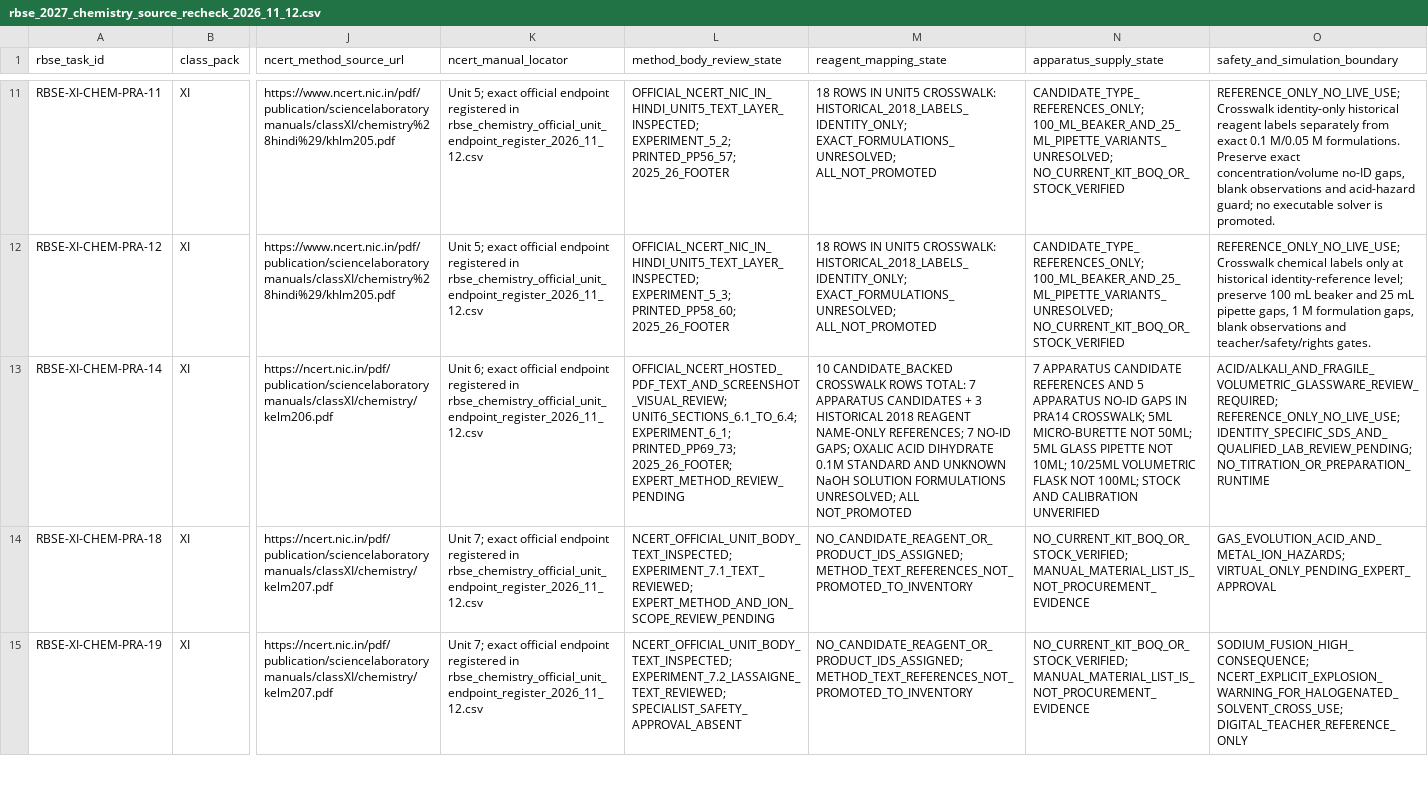
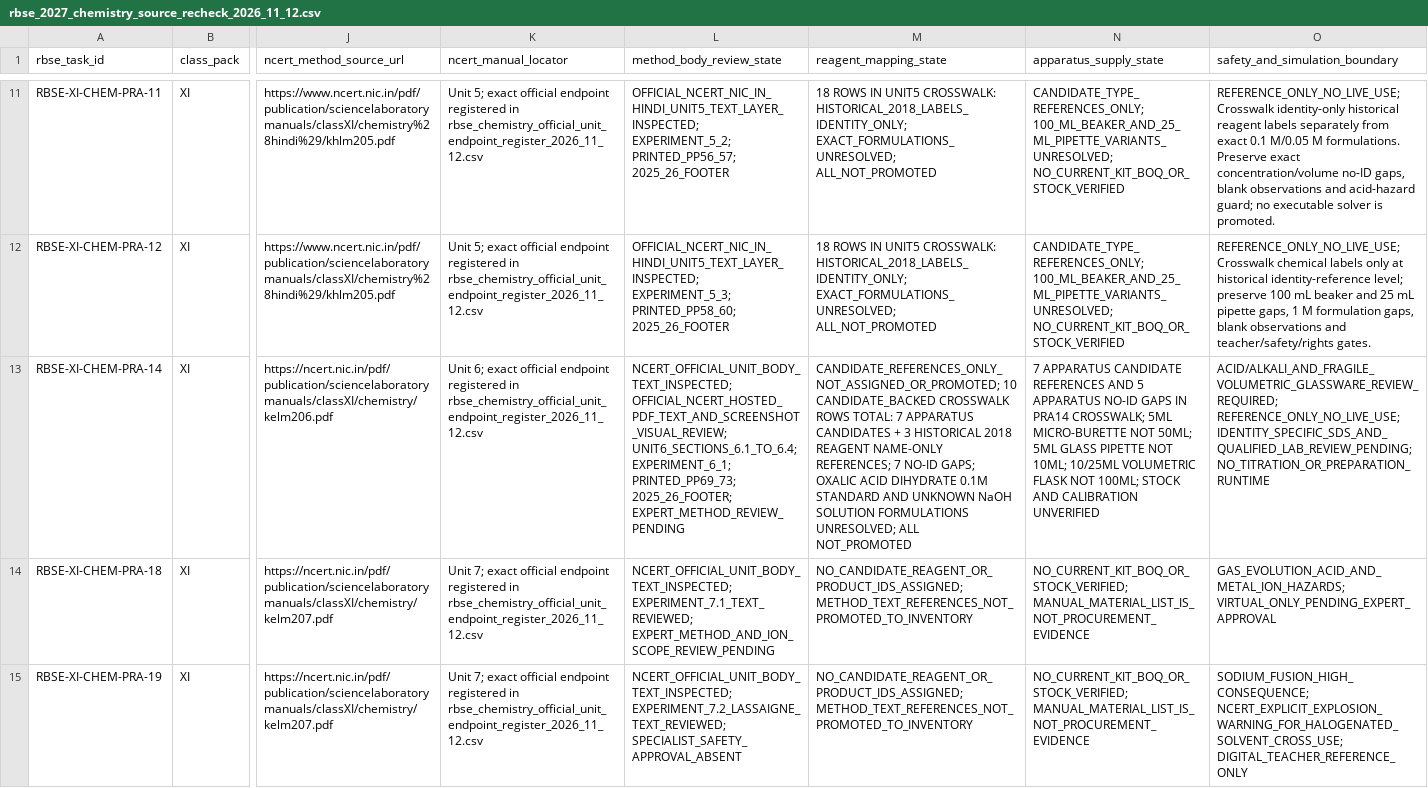
Before and after one commit to snchat78-svg/LabVerse, a CSV file: data/catalogues/rbse_2027_chemistry_source_recheck_2026_11_12.csv, drawn as a sheet; only a part is shown, gaps mark what is left out; the diff names each change by its address in the sheet, - before the commit and + after, or states it on an @@ line.

Commit message:
Preserve Unit 6 official body state and reference-only reagent links

```diff
--- a/data/catalogues/rbse_2027_chemistry_source_recheck_2026_11_12.csv
+++ b/data/catalogues/rbse_2027_chemistry_source_recheck_2026_11_12.csv
-L13 (method_body_review_state): OFFICIAL_NCERT_HOSTED_PDF_TEXT_AND_SCREENSHOT_VISUAL_REVIEW; UNIT6_SECTIONS_6.1_TO_6.4;…
+L13 (method_body_review_state): NCERT_OFFICIAL_UNIT_BODY_TEXT_INSPECTED; OFFICIAL_NCERT_HOSTED_PDF_TEXT_AND_SCREENSHOT_VISUAL_REVIEW; UNIT6_SECTIONS_6.1_TO_6.4;…
-M13 (reagent_mapping_state): 10 CANDIDATE_BACKED…
+M13 (reagent_mapping_state): CANDIDATE_REFERENCES_ONLY_NOT_ASSIGNED_OR_PROMOTED; 10 CANDIDATE_BACKED…
```
